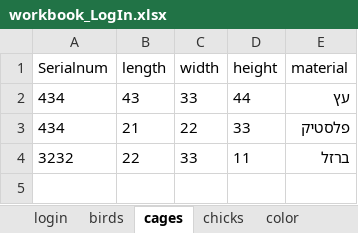
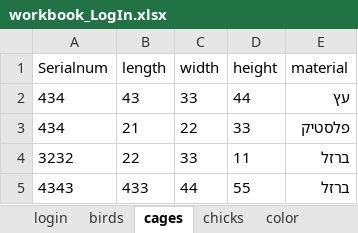
Before and after one commit to Alabar10/final_Project_Birds, an Excel workbook: final_Project_Birds/workbook_LogIn.xlsx, sheet cages, drawn as a sheet; values as stored, in another font and other column widths than the file's, no borders; the diff names each change by its address in the sheet, - before the commit and + after, or states it on an @@ line.

```diff
--- a/final_Project_Birds/workbook_LogIn.xlsx (sheet cages)
+++ b/final_Project_Birds/workbook_LogIn.xlsx (sheet cages)
+row 5: 4343 | 433 | 44 | 55 | ברזל
```
Also changed, not shown: sheet birds, sheet color, sheet login, 3 other files.
